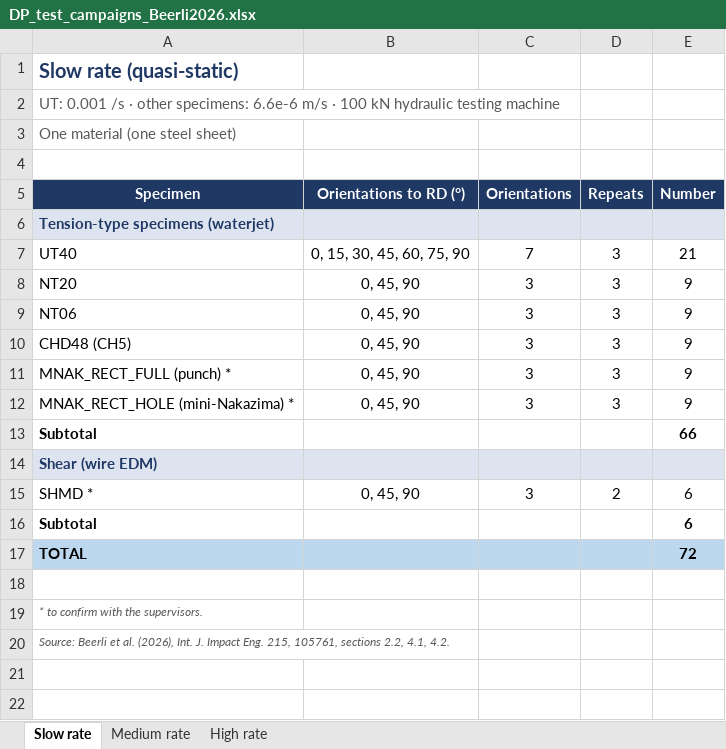
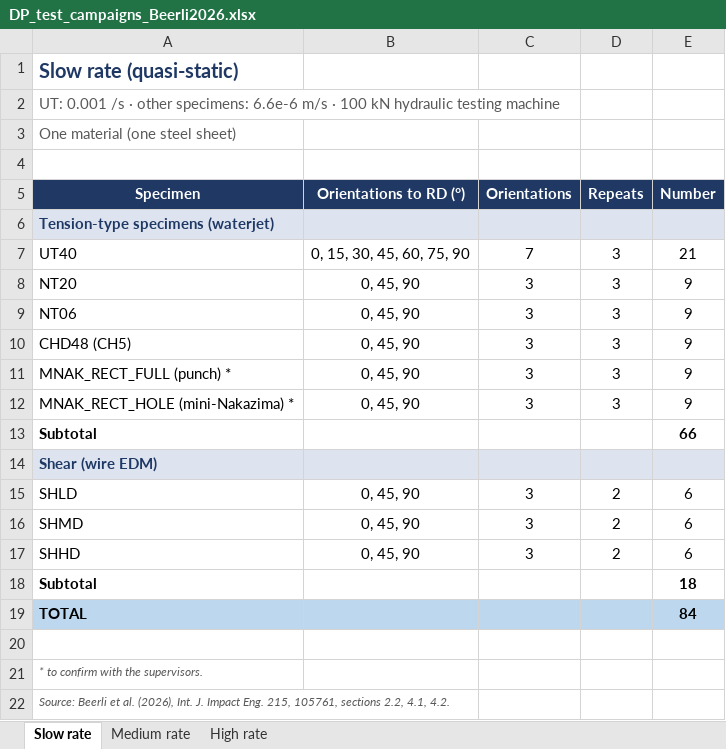
Before and after one commit to josselindavion/eth, an Excel workbook: cutting-sheets/campaigns/DP_test_campaigns_Beerli2026.xlsx, sheet Slow rate, drawn as a sheet; values as stored, in another font and other column widths than the file's, no borders; addresses are those after the commit; the diff names each change by its address in the sheet, - before the commit and + after, or states it on an @@ line.

```diff
--- a/cutting-sheets/campaigns/DP_test_campaigns_Beerli2026.xlsx (sheet Slow rate)
+++ b/cutting-sheets/campaigns/DP_test_campaigns_Beerli2026.xlsx (sheet Slow rate)
+row 15: SHLD | 0, 45, 90 | 3 | 2 | 6
-A16 (Specimen): SHMD *
+A16 (Specimen): SHMD
+row 17: SHHD | 0, 45, 90 | 3 | 2 | 6
-E18 (Number): 6
+E18 (Number): 18
-E19 (Number): 72
+E19 (Number): 84
```
Also changed, not shown: sheet Medium rate, sheet High rate, formulas that keep their value, 4 other files.
